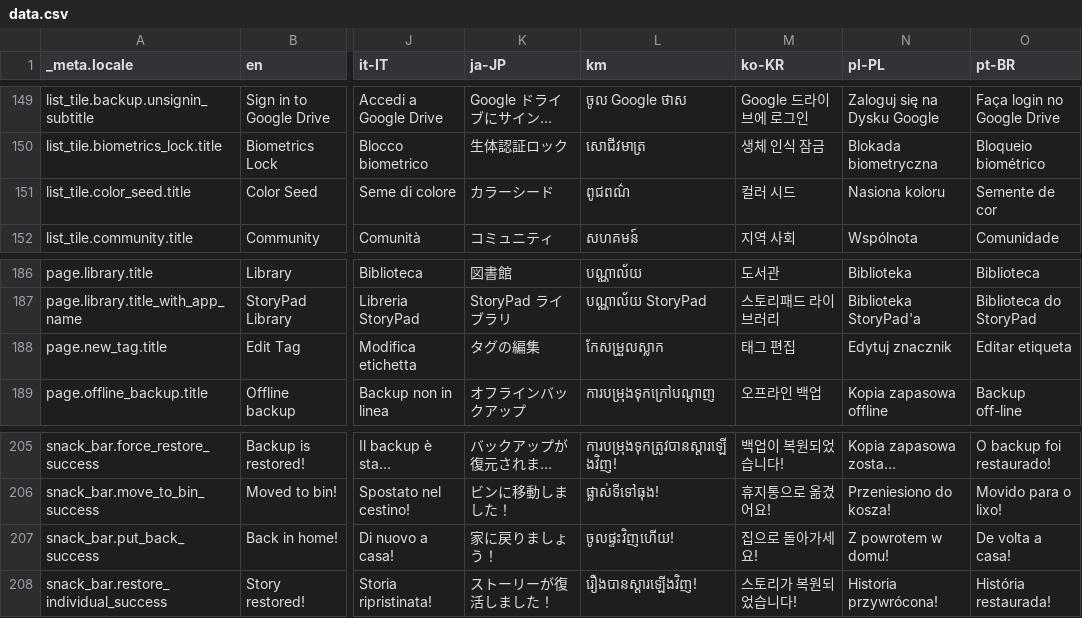
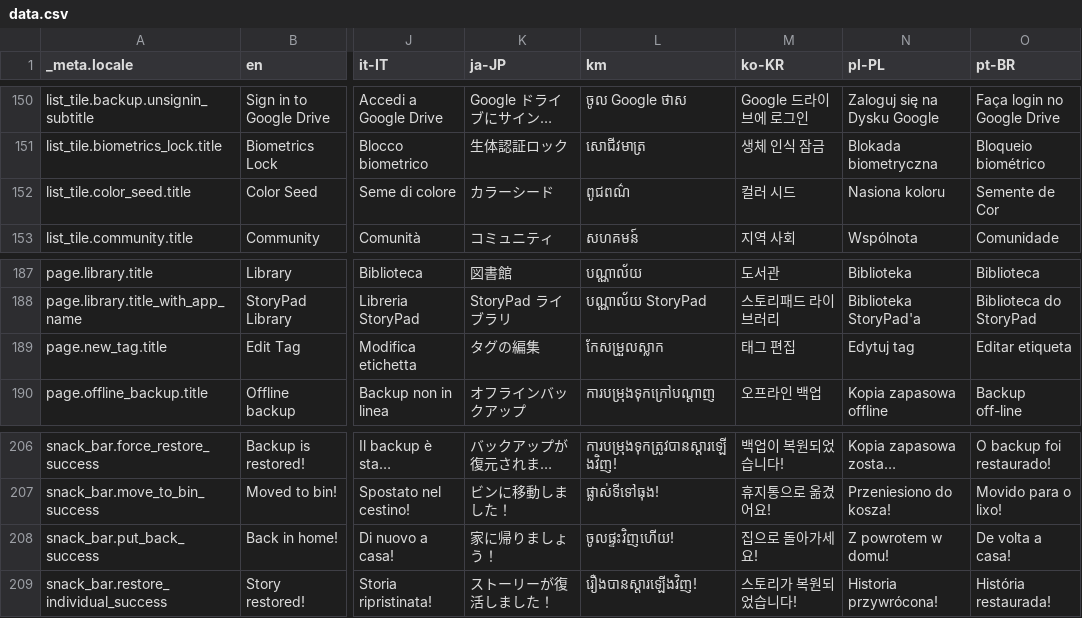
Before and after one commit to theachoem/storypad, a CSV file: bin/localization/data.csv, drawn as a sheet; only a part is shown, gaps mark what is left out; long unchanged cells end in …; addresses are those after the commit; the diff covers the shown part only; the diff names each change by its address in the sheet, - before the commit and + after, or states it on an @@ line.

```diff
--- a/bin/localization/data.csv
+++ b/bin/localization/data.csv
-O152 (pt-BR): Semente de cor
+O152 (pt-BR): Semente de Cor
-N189 (pl-PL): Edytuj znacznik
+N189 (pl-PL): Edytuj tag
-K208 (ja-JP): 家に戻りましょう！
+K208 (ja-JP): 家に帰りましょう！
```
Also changed, not shown: 1 added row and 18 edited cells elsewhere in this file, 18 other files.
